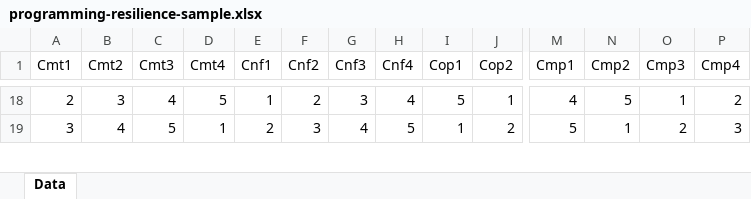
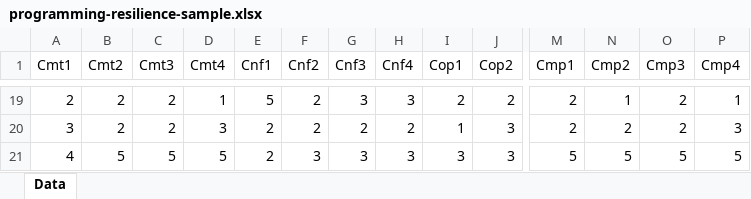
Before and after one commit to HUDongpin/sna, an Excel workbook: public/open-sna/programming-resilience-sample.xlsx, sheet Data, drawn as a sheet; only a part is shown, gaps mark what is left out; values as stored, in another font and other column widths than the file's, no borders; addresses are those after the commit; rows hold the shown columns only; the diff covers the shown part only; the diff names each change by its address in the sheet, - before the commit and + after, or states it on an @@ line.

```diff
--- a/public/open-sna/programming-resilience-sample.xlsx (sheet Data)
+++ b/public/open-sna/programming-resilience-sample.xlsx (sheet Data)
-B19 (Cmt2): 3
+B19 (Cmt2): 2
-C19 (Cmt3): 4
+C19 (Cmt3): 2
-D19 (Cmt4): 5
+D19 (Cmt4): 1
-E19 (Cnf1): 1
+E19 (Cnf1): 5
-H19 (Cnf4): 4
+H19 (Cnf4): 3
-I19 (Cop1): 5
+I19 (Cop1): 2
-J19 (Cop2): 1
+J19 (Cop2): 2
-M19 (Cmp1): 4
+M19 (Cmp1): 2
-N19 (Cmp2): 5
+N19 (Cmp2): 1
-O19 (Cmp3): 1
+O19 (Cmp3): 2
-P19 (Cmp4): 2
+P19 (Cmp4): 1
-B20 (Cmt2): 4
+B20 (Cmt2): 2
-C20 (Cmt3): 5
+C20 (Cmt3): 2
-D20 (Cmt4): 1
+D20 (Cmt4): 3
-F20 (Cnf2): 3
+F20 (Cnf2): 2
-G20 (Cnf3): 4
+G20 (Cnf3): 2
-H20 (Cnf4): 5
+H20 (Cnf4): 2
-J20 (Cop2): 2
+J20 (Cop2): 3
-M20 (Cmp1): 5
+M20 (Cmp1): 2
-N20 (Cmp2): 1
+N20 (Cmp2): 2
+row 21: 4 | 5 | 5 | 5 | 2 | 3 | 3 | 3 | 3 | 3 | 5 | 5 | 5 | 5
```
Also changed, not shown: 29 added rows, 30 removed rows and 192 edited cells elsewhere in this sheet, 7 other files.
